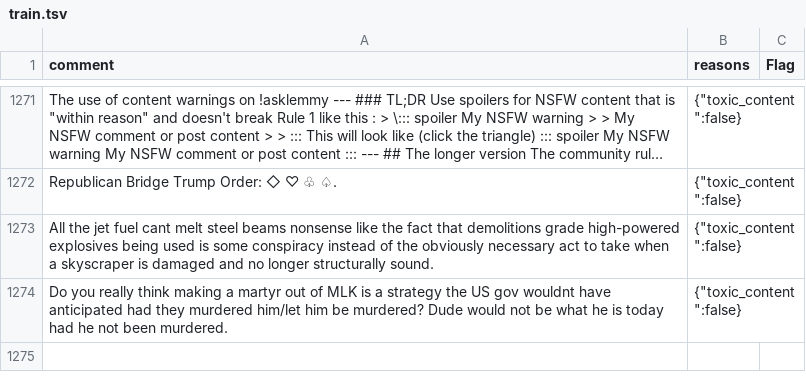
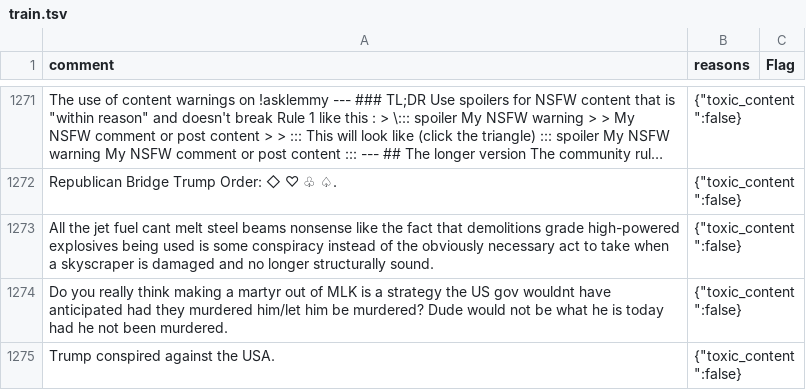
Before and after one commit to emilymclean/LemmyModBot, a TSV file: data/train.tsv, drawn as a sheet; only a part is shown, gaps mark what is left out; long unchanged cells end in ….

Commit message:
Additional trainin data.

```diff
--- a/data/train.tsv
+++ b/data/train.tsv
@@ -1274 +1274,2 @@ All the jet fuel cant melt steel beams nonsense like the fact that demolitions g
 Do you really think making a martyr out of MLK is a strategy the US gov wouldnt have anticipated had they murdered him/let him be murdered?  Dude would not be what he is today had he not been murdered. 	"{""toxic_content"":false}"
+Trump conspired against the USA.	"{""toxic_content"":false}"
```
Also changed, not shown: 1 other file.
